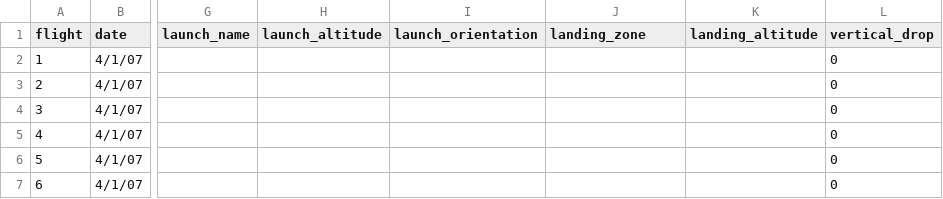
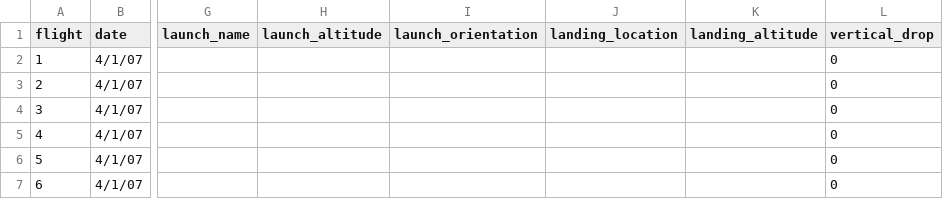
Before and after one commit to samhiatt/FlightLogReactNative, a CSV file: data/ParaglidingLog.csv, drawn as a sheet; only a part is shown, gaps mark what is left out; the diff names each change by its address in the sheet, - before the commit and + after, or states it on an @@ line.

Commit message:
Building out NewFlightForm

```diff
--- a/data/ParaglidingLog.csv
+++ b/data/ParaglidingLog.csv
-J1: landing_zone
+J1: landing_location
```
Also changed, not shown: 9 other files.
